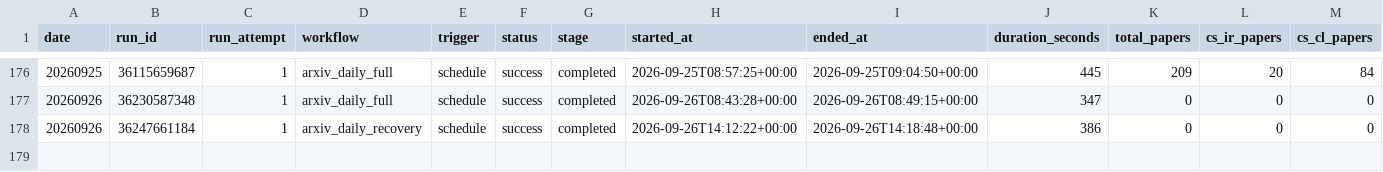
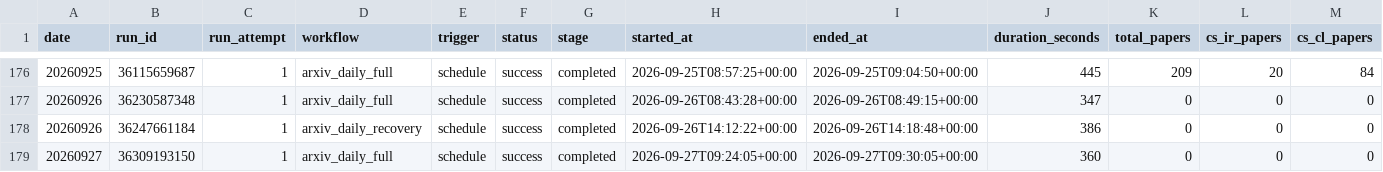
Before and after one commit to katdogC/Algorithm-Practice-in-Industry, a CSV file: paperBotV2/arxiv_daily/status/arxiv_daily_runs.csv, drawn as a sheet; only a part is shown, gaps mark what is left out; rows hold the shown columns only; the diff names each change by its address in the sheet, - before the commit and + after, or states it on an @@ line.

```diff
--- a/paperBotV2/arxiv_daily/status/arxiv_daily_runs.csv
+++ b/paperBotV2/arxiv_daily/status/arxiv_daily_runs.csv
+row 179: 20260927 | 36309193150 | 1 | arxiv_daily_full | schedule | success | completed | 2026-09-27T09:24:05+00:00 | 2026-09-27T09:30:05+00:00 | 360 | 0 | 0 | 0
```
Also changed, not shown: 2 other files.
